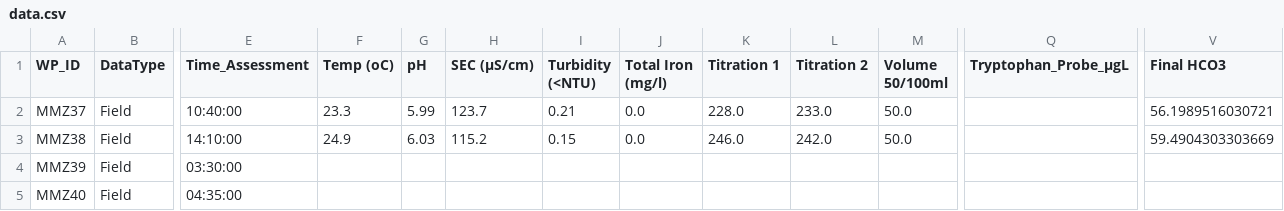
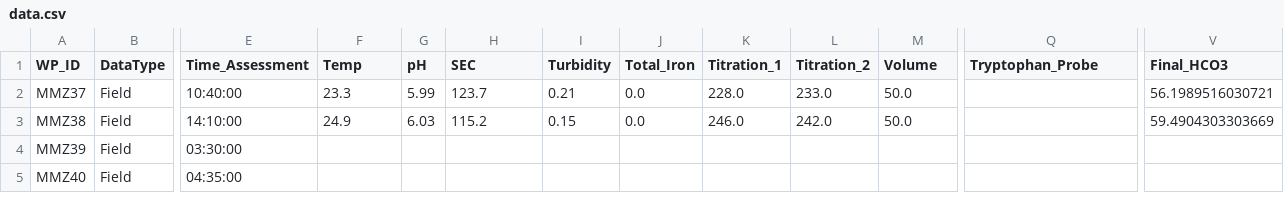
Before and after one commit to fosetorico/pH_level_forecasting, a CSV file: artifacts/data.csv, drawn as a sheet; only a part is shown, gaps mark what is left out; the diff names each change by its address in the sheet, - before the commit and + after, or states it on an @@ line.

```diff
--- a/artifacts/data.csv
+++ b/artifacts/data.csv
-F1: Temp (oC)
+F1: Temp
-H1: SEC (µS/cm)
+H1: SEC
-I1: Turbidity (<NTU)
+I1: Turbidity
-J1: Total Iron (mg/l)
+J1: Total_Iron
-K1: Titration 1
+K1: Titration_1
-L1: Titration 2
+L1: Titration_2
-M1: Volume 50/100ml
+M1: Volume
-Q1: Tryptophan_Probe_µgL
+Q1: Tryptophan_Probe
-V1: Final HCO3
+V1: Final_HCO3
```
Also changed, not shown: artifacts/test.csv, artifacts/train.csv, 11 other files.
